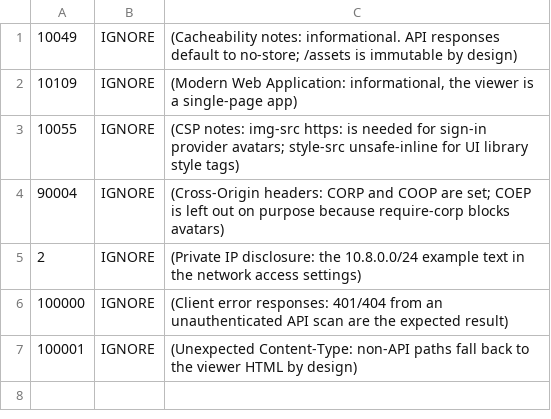
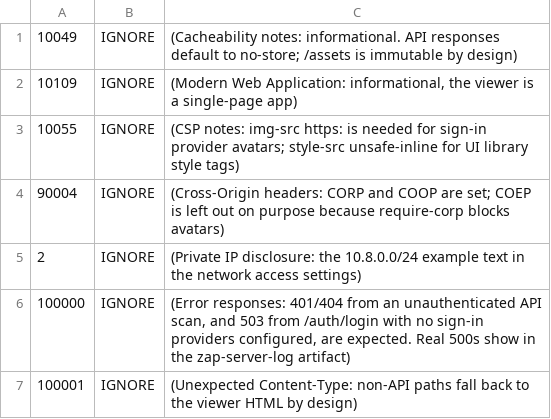
Before and after one commit to KanyeS/inklayer, a TSV file: .zap/rules.tsv, drawn as a sheet.

```diff
--- a/.zap/rules.tsv
+++ b/.zap/rules.tsv
@@ -5,3 +5,3 @@
 2	IGNORE	(Private IP disclosure: the 10.8.0.0/24 example text in the network access settings)
-100000	IGNORE	(Client error responses: 401/404 from an unauthenticated API scan are the expected result)
+100000	IGNORE	(Error responses: 401/404 from an unauthenticated API scan, and 503 from /auth/login with no sign-in providers configured, are expected. Real 500s show in the zap-server-log artifact)
 100001	IGNORE	(Unexpected Content-Type: non-API paths fall back to the viewer HTML by design)
```
Also changed, not shown: 1 other file.
